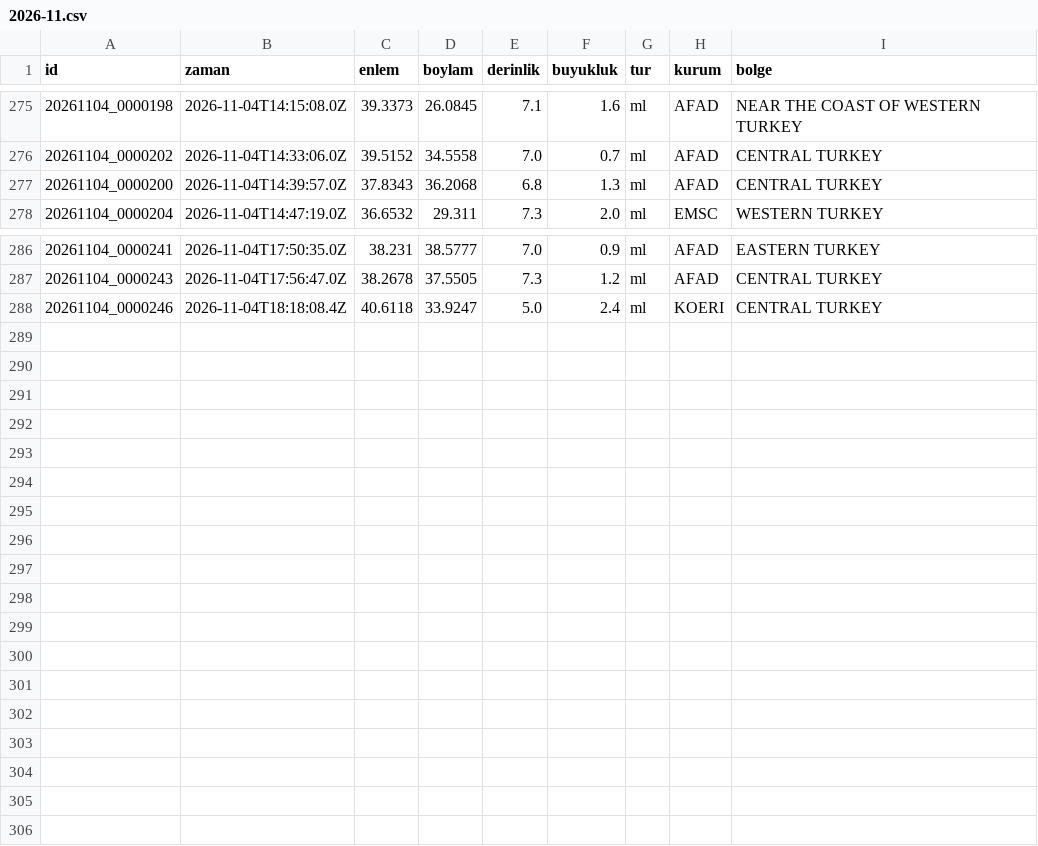
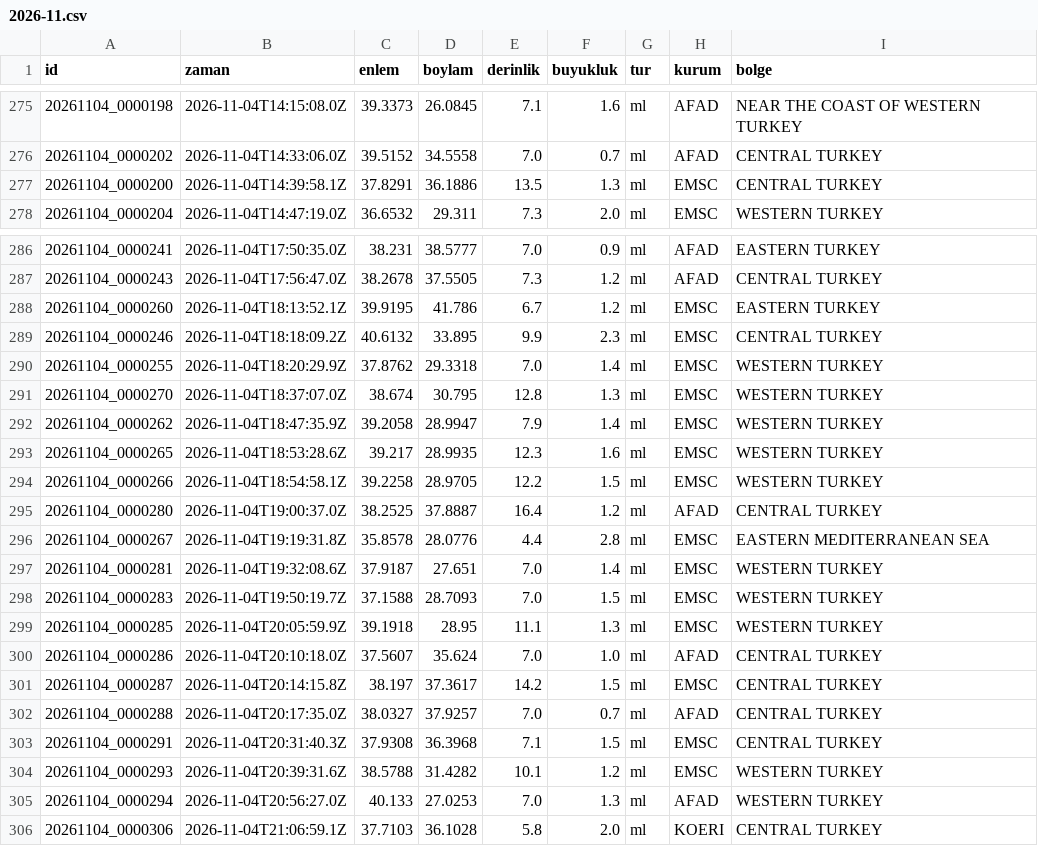
Before and after one commit to birtohum/turkiye-sallandi, a CSV file: veri/emsc/2026-11.csv, drawn as a sheet; only a part is shown, gaps mark what is left out.

```diff
--- a/veri/emsc/2026-11.csv
+++ b/veri/emsc/2026-11.csv
@@ -276,3 +276,3 @@ id,zaman,enlem,boylam,derinlik,buyukluk,tur,kurum,bolge
 20261104_0000202,2026-11-04T14:33:06.0Z,39.5152,34.5558,7.0,0.7,ml,AFAD,CENTRAL TURKEY
-20261104_0000200,2026-11-04T14:39:57.0Z,37.8343,36.2068,6.8,1.3,ml,AFAD,CENTRAL TURKEY
+20261104_0000200,2026-11-04T14:39:58.1Z,37.8291,36.1886,13.5,1.3,ml,EMSC,CENTRAL TURKEY
 20261104_0000204,2026-11-04T14:47:19.0Z,36.6532,29.311,7.3,2.0,ml,EMSC,WESTERN TURKEY
@@ -287,2 +287,20 @@ id,zaman,enlem,boylam,derinlik,buyukluk,tur,kurum,bolge
 20261104_0000243,2026-11-04T17:56:47.0Z,38.2678,37.5505,7.3,1.2,ml,AFAD,CENTRAL TURKEY
-20261104_0000246,2026-11-04T18:18:08.4Z,40.6118,33.9247,5.0,2.4,ml,KOERI,CENTRAL TURKEY
+20261104_0000260,2026-11-04T18:13:52.1Z,39.9195,41.786,6.7,1.2,ml,EMSC,EASTERN TURKEY
+20261104_0000246,2026-11-04T18:18:09.2Z,40.6132,33.895,9.9,2.3,ml,EMSC,CENTRAL TURKEY
+20261104_0000255,2026-11-04T18:20:29.9Z,37.8762,29.3318,7.0,1.4,ml,EMSC,WESTERN TURKEY
+20261104_0000270,2026-11-04T18:37:07.0Z,38.674,30.795,12.8,1.3,ml,EMSC,WESTERN TURKEY
+20261104_0000262,2026-11-04T18:47:35.9Z,39.2058,28.9947,7.9,1.4,ml,EMSC,WESTERN TURKEY
+20261104_0000265,2026-11-04T18:53:28.6Z,39.217,28.9935,12.3,1.6,ml,EMSC,WESTERN TURKEY
+20261104_0000266,2026-11-04T18:54:58.1Z,39.2258,28.9705,12.2,1.5,ml,EMSC,WESTERN TURKEY
+20261104_0000280,2026-11-04T19:00:37.0Z,38.2525,37.8887,16.4,1.2,ml,AFAD,CENTRAL TURKEY
+20261104_0000267,2026-11-04T19:19:31.8Z,35.8578,28.0776,4.4,2.8,ml,EMSC,EASTERN MEDITERRANEAN SEA
+20261104_0000281,2026-11-04T19:32:08.6Z,37.9187,27.651,7.0,1.4,ml,EMSC,WESTERN TURKEY
+20261104_0000283,2026-11-04T19:50:19.7Z,37.1588,28.7093,7.0,1.5,ml,EMSC,WESTERN TURKEY
+20261104_0000285,2026-11-04T20:05:59.9Z,39.1918,28.95,11.1,1.3,ml,EMSC,WESTERN TURKEY
+20261104_0000286,2026-11-04T20:10:18.0Z,37.5607,35.624,7.0,1.0,ml,AFAD,CENTRAL TURKEY
+20261104_0000287,2026-11-04T20:14:15.8Z,38.197,37.3617,14.2,1.5,ml,EMSC,CENTRAL TURKEY
+20261104_0000288,2026-11-04T20:17:35.0Z,38.0327,37.9257,7.0,0.7,ml,AFAD,CENTRAL TURKEY
+20261104_0000291,2026-11-04T20:31:40.3Z,37.9308,36.3968,7.1,1.5,ml,EMSC,CENTRAL TURKEY
+20261104_0000293,2026-11-04T20:39:31.6Z,38.5788,31.4282,10.1,1.2,ml,EMSC,WESTERN TURKEY
+20261104_0000294,2026-11-04T20:56:27.0Z,40.133,27.0253,7.0,1.3,ml,AFAD,WESTERN TURKEY
+20261104_0000306,2026-11-04T21:06:59.1Z,37.7103,36.1028,5.8,2.0,ml,KOERI,CENTRAL TURKEY
```
Also changed, not shown: 3 other files.
